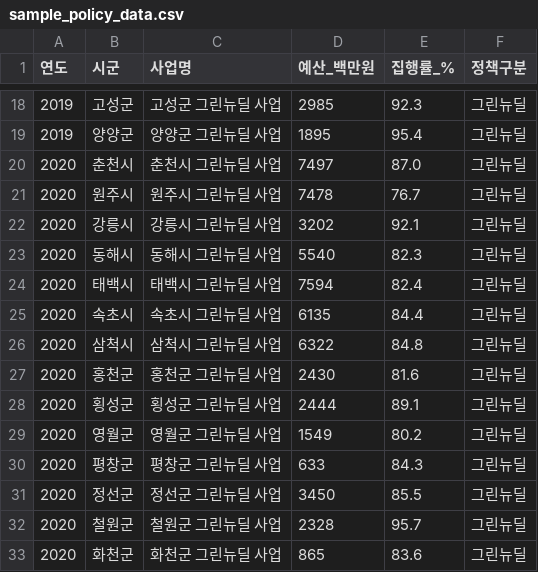
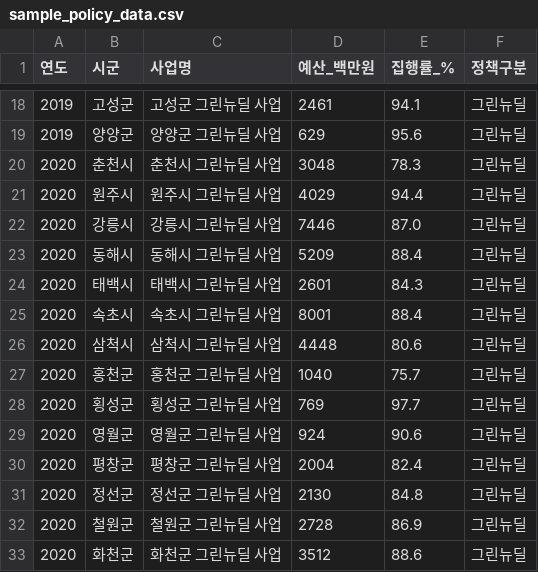
Before and after one commit to kimwjdhyun/KDT_RE_5th_Project, a CSV file: 01_DataAnalysis/data/raw/sample_policy_data.csv, drawn as a sheet; only a part is shown, gaps mark what is left out; the diff covers the shown part only.

```diff
--- a/01_DataAnalysis/data/raw/sample_policy_data.csv
+++ b/01_DataAnalysis/data/raw/sample_policy_data.csv
@@ -18,16 +18,16 @@
-2019,고성군,고성군 그린뉴딜 사업,2985,92.3,그린뉴딜
-2019,양양군,양양군 그린뉴딜 사업,1895,95.4,그린뉴딜
-2020,춘천시,춘천시 그린뉴딜 사업,7497,87.0,그린뉴딜
-2020,원주시,원주시 그린뉴딜 사업,7478,76.7,그린뉴딜
-2020,강릉시,강릉시 그린뉴딜 사업,3202,92.1,그린뉴딜
-2020,동해시,동해시 그린뉴딜 사업,5540,82.3,그린뉴딜
-2020,태백시,태백시 그린뉴딜 사업,7594,82.4,그린뉴딜
-2020,속초시,속초시 그린뉴딜 사업,6135,84.4,그린뉴딜
-2020,삼척시,삼척시 그린뉴딜 사업,6322,84.8,그린뉴딜
-2020,홍천군,홍천군 그린뉴딜 사업,2430,81.6,그린뉴딜
-2020,횡성군,횡성군 그린뉴딜 사업,2444,89.1,그린뉴딜
-2020,영월군,영월군 그린뉴딜 사업,1549,80.2,그린뉴딜
-2020,평창군,평창군 그린뉴딜 사업,633,84.3,그린뉴딜
-2020,정선군,정선군 그린뉴딜 사업,3450,85.5,그린뉴딜
-2020,철원군,철원군 그린뉴딜 사업,2328,95.7,그린뉴딜
-2020,화천군,화천군 그린뉴딜 사업,865,83.6,그린뉴딜
+2019,고성군,고성군 그린뉴딜 사업,2461,94.1,그린뉴딜
+2019,양양군,양양군 그린뉴딜 사업,629,95.6,그린뉴딜
+2020,춘천시,춘천시 그린뉴딜 사업,3048,78.3,그린뉴딜
+2020,원주시,원주시 그린뉴딜 사업,4029,94.4,그린뉴딜
+2020,강릉시,강릉시 그린뉴딜 사업,7446,87.0,그린뉴딜
+2020,동해시,동해시 그린뉴딜 사업,5209,88.4,그린뉴딜
+2020,태백시,태백시 그린뉴딜 사업,2601,84.3,그린뉴딜
+2020,속초시,속초시 그린뉴딜 사업,8001,88.4,그린뉴딜
+2020,삼척시,삼척시 그린뉴딜 사업,4448,80.6,그린뉴딜
+2020,홍천군,홍천군 그린뉴딜 사업,1040,75.7,그린뉴딜
+2020,횡성군,횡성군 그린뉴딜 사업,769,97.7,그린뉴딜
+2020,영월군,영월군 그린뉴딜 사업,924,90.6,그린뉴딜
+2020,평창군,평창군 그린뉴딜 사업,2004,82.4,그린뉴딜
+2020,정선군,정선군 그린뉴딜 사업,2130,84.8,그린뉴딜
+2020,철원군,철원군 그린뉴딜 사업,2728,86.9,그린뉴딜
+2020,화천군,화천군 그린뉴딜 사업,3512,88.6,그린뉴딜
```
Also changed, not shown: 148 edited cells elsewhere in this file, 01_DataAnalysis/data/processed/integrated_data.csv, 01_DataAnalysis/data/raw/sample_renewable_energy.csv, 7 other files.
